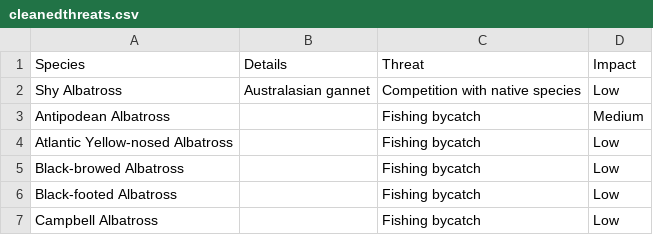
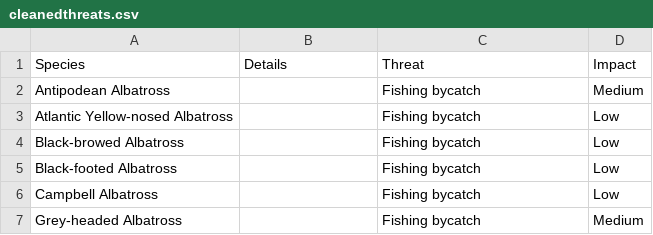
Before and after one commit to audreyzhangg/albatrosses, a CSV file: albatross-proto/cleanedthreats.csv, drawn as a sheet; only a part is shown; the shorter side is filled out with more unchanged rows.

Commit message:
threats

```diff
--- a/albatross-proto/cleanedthreats.csv
+++ b/albatross-proto/cleanedthreats.csv
@@ -1,3 +1,2 @@
 Species,Details,Threat,Impact
-Shy Albatross,Australasian gannet,Competition with native species ,Low
 Antipodean Albatross,,Fishing bycatch,Medium
```
Also changed, not shown: 3 other files.
